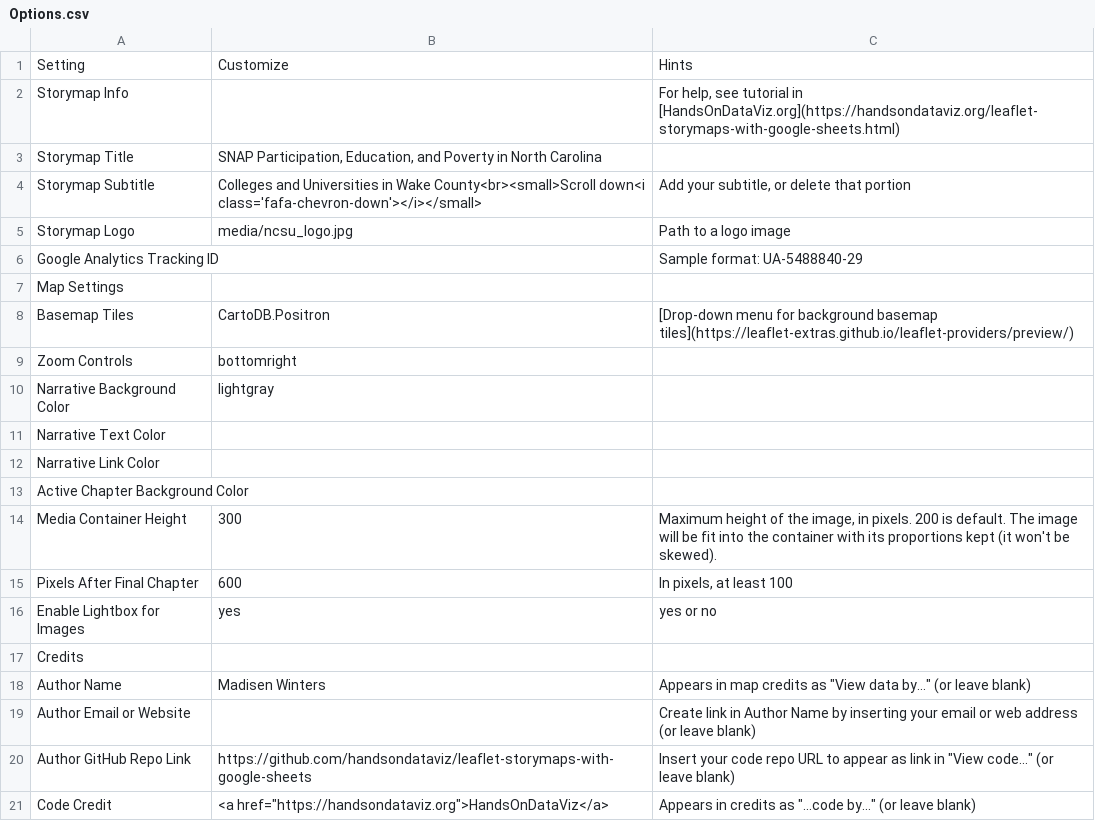
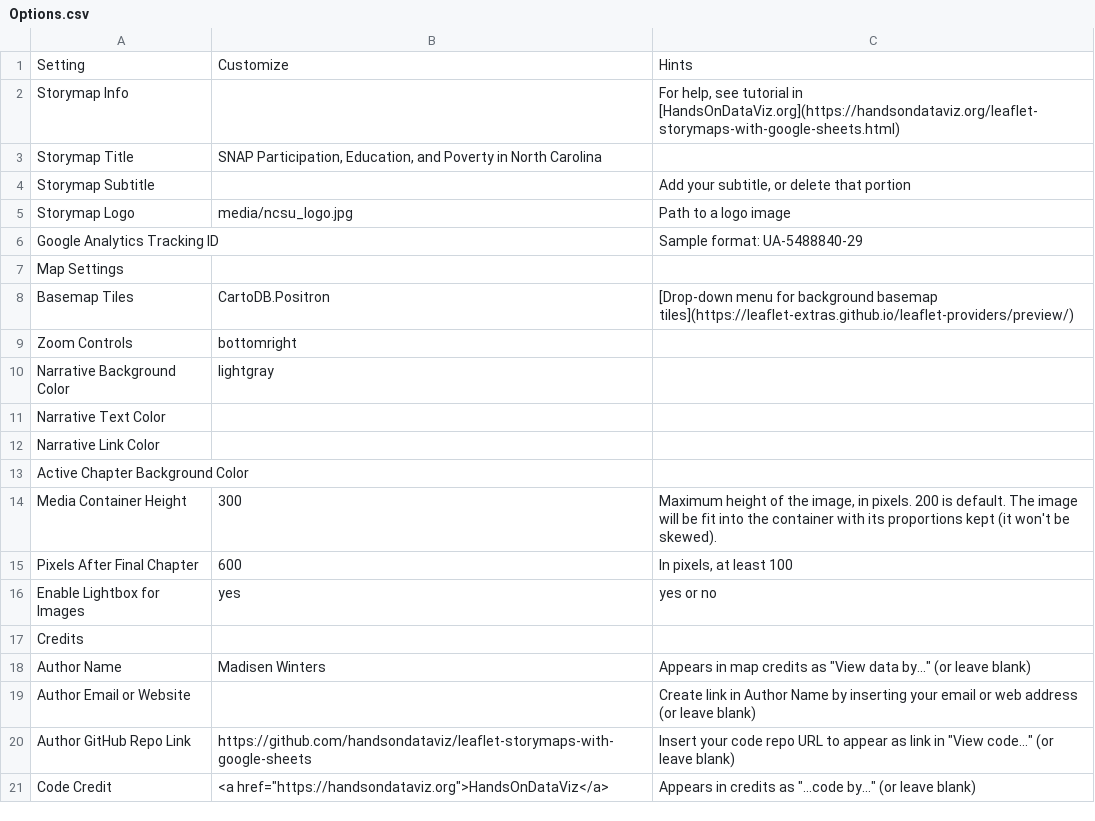
Before and after one commit to madisenwinters/week_12_storymap, a CSV file: csv/Options.csv, drawn as a sheet.

```diff
--- a/csv/Options.csv
+++ b/csv/Options.csv
@@ -3,3 +3,3 @@ Storymap Info,,"For help, see tutorial in [HandsOnDataViz.org](https://handsonda
 Storymap Title,"SNAP Participation, Education, and Poverty in North Carolina",
-Storymap Subtitle,Colleges and Universities in Wake County<br><small>Scroll down<i class='fafa-chevron-down'></i></small>,"Add your subtitle, or delete that portion"
+Storymap Subtitle,,"Add your subtitle, or delete that portion"
 Storymap Logo,media/ncsu_logo.jpg,Path to a logo image
```
Also changed, not shown: csv/Chapters.csv.
